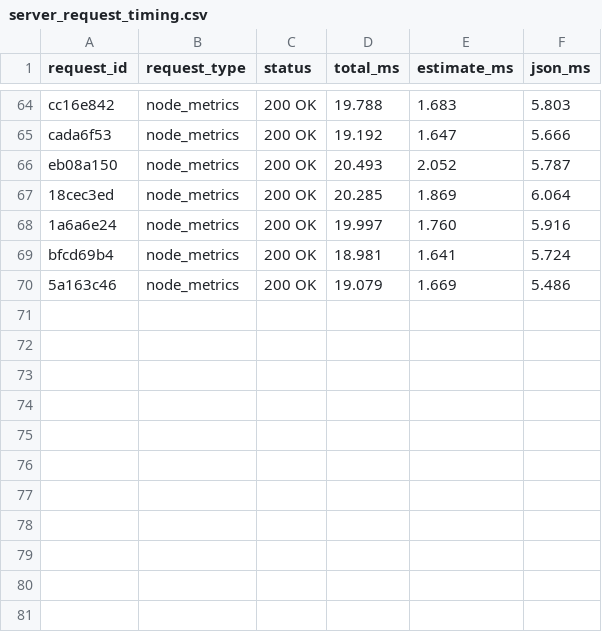
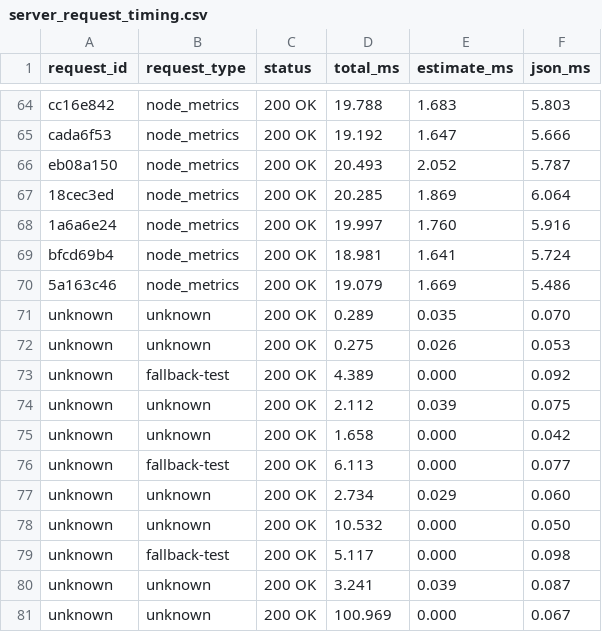
Before and after one commit to ProjectASAP/network-control-demo, a CSV file: single_node_server/network-control-server/server_request_timing.csv, drawn as a sheet; only a part is shown, gaps mark what is left out.

Commit message:
add timing for all currently supported queries

```diff
--- a/single_node_server/network-control-server/server_request_timing.csv
+++ b/single_node_server/network-control-server/server_request_timing.csv
@@ -70 +70,12 @@ bfcd69b4,node_metrics,200 OK,18.981,1.641,5.724
 5a163c46,node_metrics,200 OK,19.079,1.669,5.486
+unknown,unknown,200 OK,0.289,0.035,0.070
+unknown,unknown,200 OK,0.275,0.026,0.053
+unknown,fallback-test,200 OK,4.389,0.000,0.092
+unknown,unknown,200 OK,2.112,0.039,0.075
+unknown,unknown,200 OK,1.658,0.000,0.042
+unknown,fallback-test,200 OK,6.113,0.000,0.077
+unknown,unknown,200 OK,2.734,0.029,0.060
+unknown,unknown,200 OK,10.532,0.000,0.050
+unknown,fallback-test,200 OK,5.117,0.000,0.098
+unknown,unknown,200 OK,3.241,0.039,0.087
+unknown,unknown,200 OK,100.969,0.000,0.067
```
Also changed, not shown: 6 other files.
